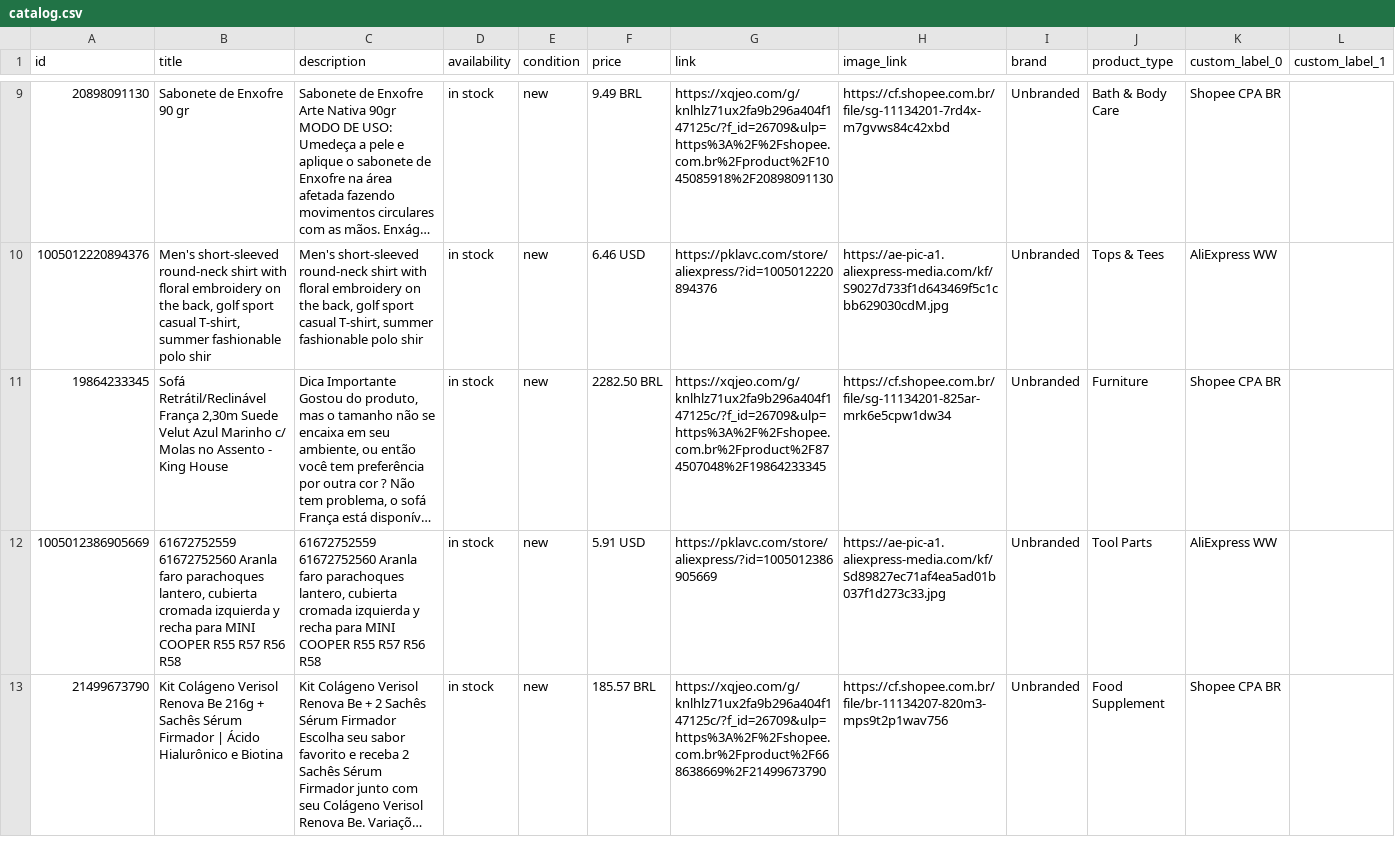
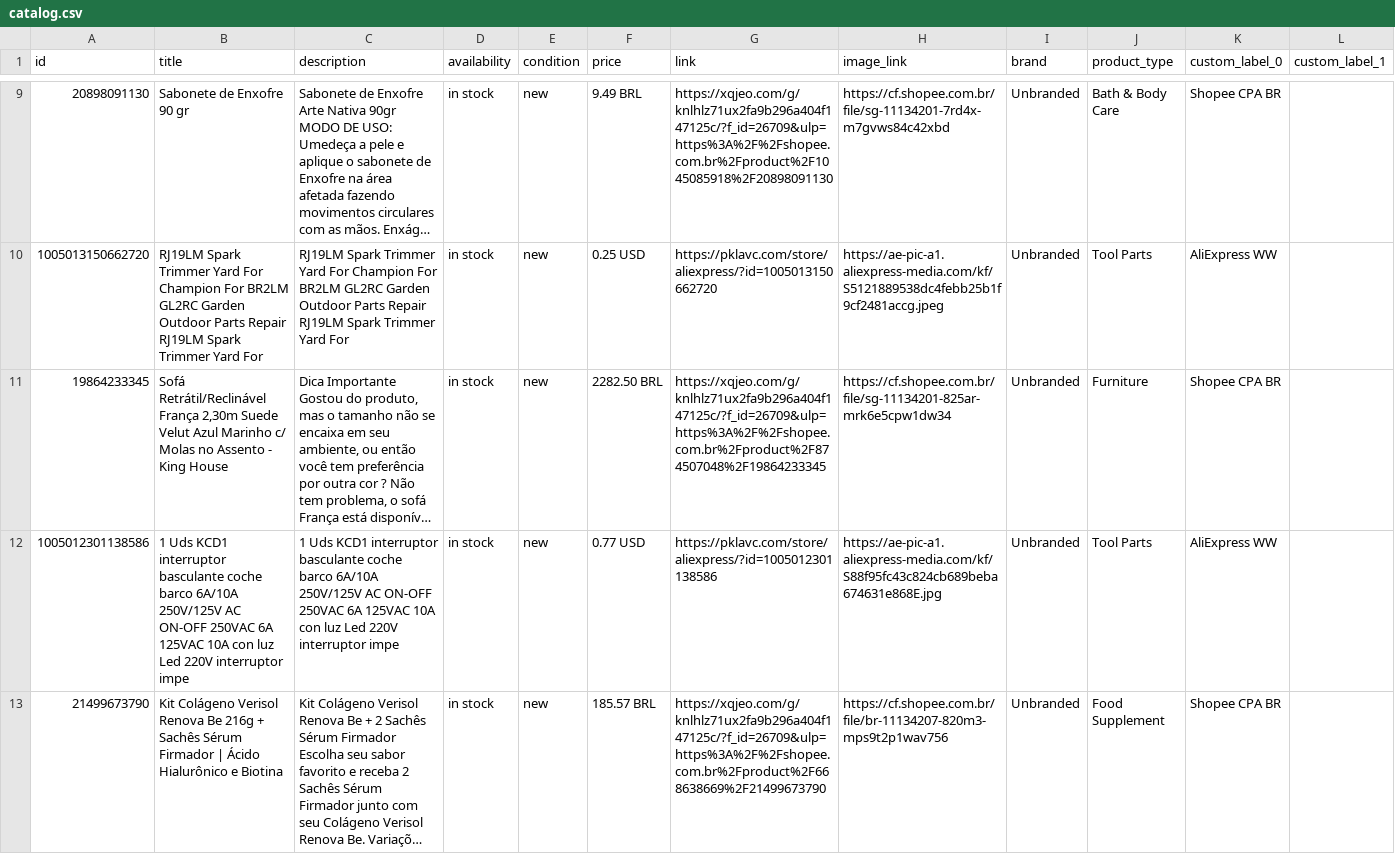
Before and after one commit to PkLavc/PkLavc.github.io, a CSV file: store/meta/catalog.csv, drawn as a sheet; only a part is shown, gaps mark what is left out; long unchanged cells end in …; the diff covers the shown part only; the diff names each change by its address in the sheet, - before the commit and + after, or states it on an @@ line.

```diff
--- a/store/meta/catalog.csv
+++ b/store/meta/catalog.csv
-A10 (id): 1005012220894376
+A10 (id): 1005013150662720
-B10 (title): Men's short-sleeved round-neck shirt with floral embroidery on the back, golf sport casual T-shirt, summer fashionable polo shir
+B10 (title): RJ19LM Spark Trimmer Yard For Champion For BR2LM GL2RC Garden Outdoor Parts Repair RJ19LM Spark Trimmer Yard For
-C10 (description): Men's short-sleeved round-neck shirt with floral embroidery on the back, golf sport casual T-shirt, summer fashionable polo shir
+C10 (description): RJ19LM Spark Trimmer Yard For Champion For BR2LM GL2RC Garden Outdoor Parts Repair RJ19LM Spark Trimmer Yard For
-F10 (price): 6.46 USD
+F10 (price): 0.25 USD
-G10 (link): https://pklavc.com/store/aliexpress/?id=1005012220894376
+G10 (link): https://pklavc.com/store/aliexpress/?id=1005013150662720
-H10 (image_link): https://ae-pic-a1.aliexpress-media.com/kf/S9027d733f1d643469f5c1cbb629030cdM.jpg
+H10 (image_link): https://ae-pic-a1.aliexpress-media.com/kf/S5121889538dc4febb25b1f9cf2481accg.jpeg
-J10 (product_type): Tops & Tees
+J10 (product_type): Tool Parts
-A12 (id): 1005012386905669
+A12 (id): 1005012301138586
-B12 (title): 61672752559 61672752560 Aranla faro parachoques lantero, cubierta cromada izquierda y recha para MINI COOPER R55 R57 R56 R58
+B12 (title): 1 Uds KCD1 interruptor basculante coche barco 6A/10A 250V/125V AC ON-OFF 250VAC 6A 125VAC 10A con luz Led 220V interruptor impe
-C12 (description): 61672752559 61672752560 Aranla faro parachoques lantero, cubierta cromada izquierda y recha para MINI COOPER R55 R57 R56 R58
+C12 (description): 1 Uds KCD1 interruptor basculante coche barco 6A/10A 250V/125V AC ON-OFF 250VAC 6A 125VAC 10A con luz Led 220V interruptor impe
-F12 (price): 5.91 USD
+F12 (price): 0.77 USD
-G12 (link): https://pklavc.com/store/aliexpress/?id=1005012386905669
+G12 (link): https://pklavc.com/store/aliexpress/?id=1005012301138586
-H12 (image_link): https://ae-pic-a1.aliexpress-media.com/kf/Sd89827ec71af4ea5ad01b037f1d273c33.jpg
+H12 (image_link): https://ae-pic-a1.aliexpress-media.com/kf/S88f95fc43c824cb689beba674631e868E.jpg
```
Also changed, not shown: 183 edited cells elsewhere in this file, 1 other file.
